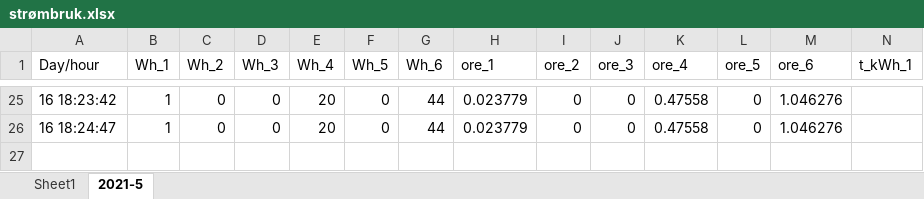
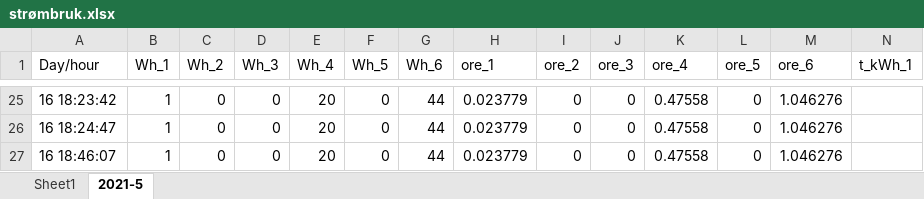
Before and after one commit to TileSeeker/DataProject, an Excel workbook: strømbruk.xlsx, sheet 2021-5, drawn as a sheet; only a part is shown, gaps mark what is left out; values as stored, in another font and other column widths than the file's, no borders; rows hold the shown columns only; the diff names each change by its address in the sheet, - before the commit and + after, or states it on an @@ line.

```diff
--- a/strømbruk.xlsx (sheet 2021-5)
+++ b/strømbruk.xlsx (sheet 2021-5)
+row 27: 16 18:46:07 | 1 | 0 | 0 | 20 | 0 | 44 | 0.023779 | 0 | 0 | 0.47558 | 0 | 1.046276
```
Also changed, not shown: 3 other files.
